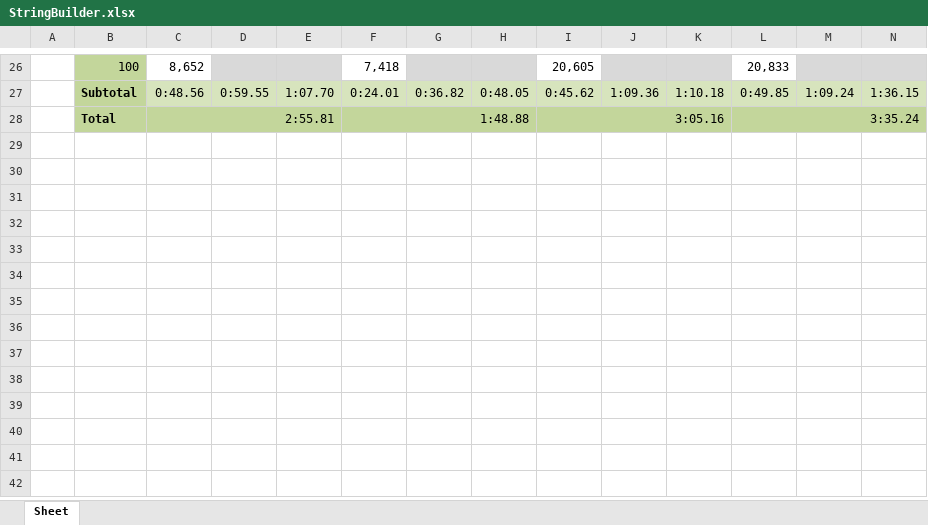
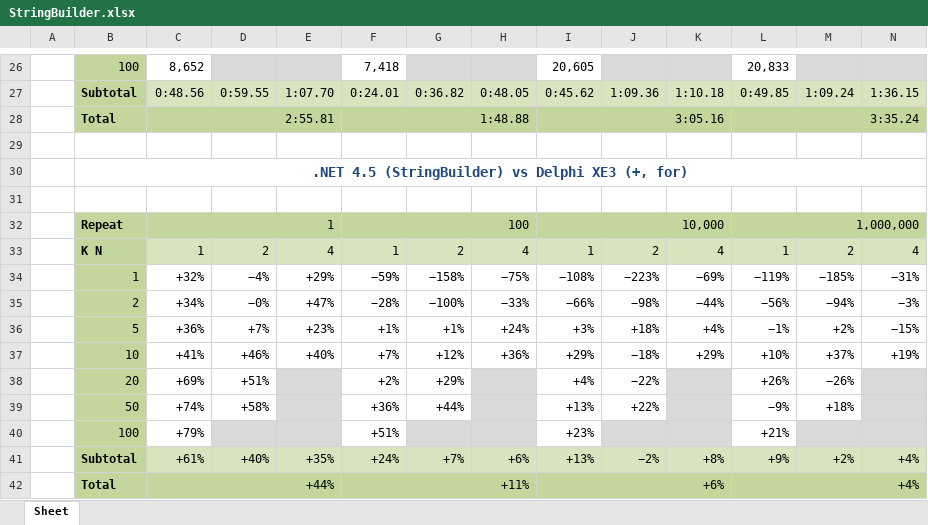
Before and after one commit to Athari/Tmp-StringBuilderPerf, an Excel workbook: Results/StringBuilder.xlsx, sheet Sheet, drawn as a sheet; only a part is shown, gaps mark what is left out; values as stored, in another font and other column widths than the file's, no borders; conditional formats not drawn; rows hold the shown columns only; the diff names each change by its address in the sheet, - before the commit and + after, or states it on an @@ line.

Commit message:
Added optimized "for" cycle mode to Delphi version, updated charts (also added % comparison)

```diff
--- a/Results/StringBuilder.xlsx (sheet Sheet)
+++ b/Results/StringBuilder.xlsx (sheet Sheet)
+row 29: (empty)
+row 30:  | .NET 4.5 (StringBuilder) vs Delphi XE3 (+, for)
+row 31: (empty)
+row 32:  | Repeat | 1 |  |  | 100 |  |  | 10,000 |  |  | 1,000,000
+row 33:  | K N | 1 | 2 | 4 | 1 | 2 | 4 | 1 | 2 | 4 | 1 | 2 | 4
+row 34:  | 1 | +32% | −4% | +29% | −59% | −158% | −75% | −108% | −223% | −69% | −119% | −185% | −31%
+row 35:  | 2 | +34% | −0% | +47% | −28% | −100% | −33% | −66% | −98% | −44% | −56% | −94% | −3%
+row 36:  | 5 | +36% | +7% | +23% | +1% | +1% | +24% | +3% | +18% | +4% | −1% | +2% | −15%
+row 37:  | 10 | +41% | +46% | +40% | +7% | +12% | +36% | +29% | −18% | +29% | +10% | +37% | +19%
+row 38:  | 20 | +69% | +51% |  | +2% | +29% |  | +4% | −22% |  | +26% | −26%
+row 39:  | 50 | +74% | +58% |  | +36% | +44% |  | +13% | +22% |  | −9% | +18%
+row 40:  | 100 | +79% |  |  | +51% |  |  | +23% |  |  | +21%
+row 41:  | Subtotal | +61% | +40% | +35% | +24% | +7% | +6% | +13% | −2% | +8% | +9% | +2% | +4%
+row 42:  | Total | +44% |  |  | +11% |  |  | +6% |  |  | +4%
```
Also changed, not shown: 2 other files.
